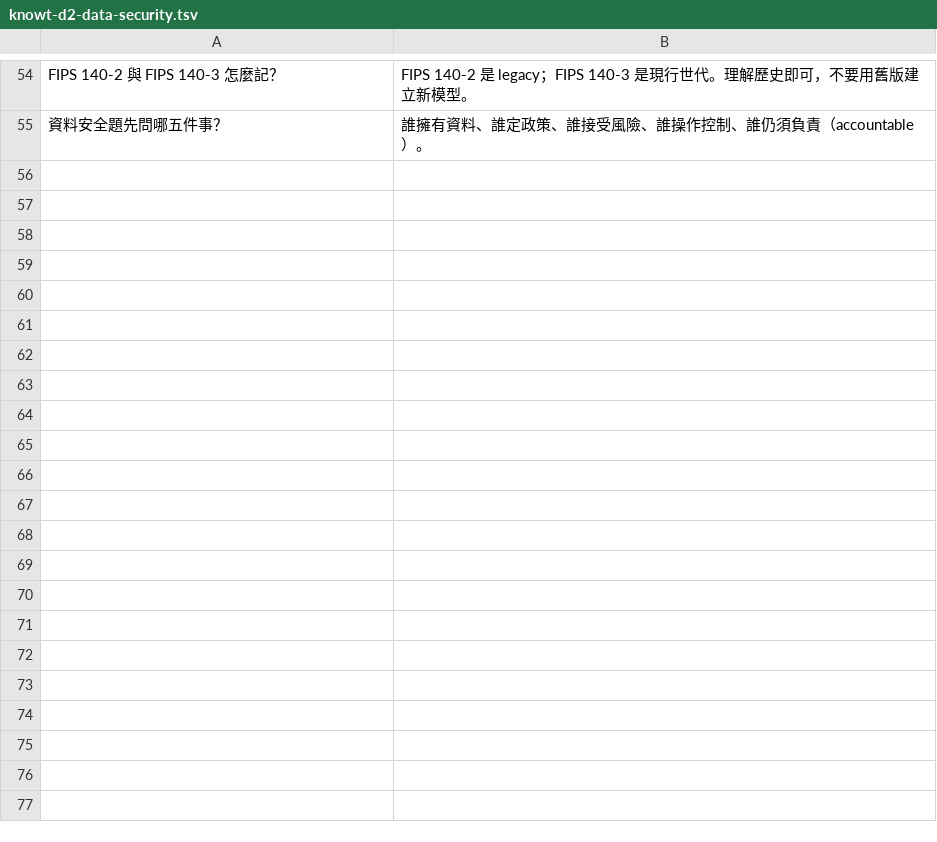
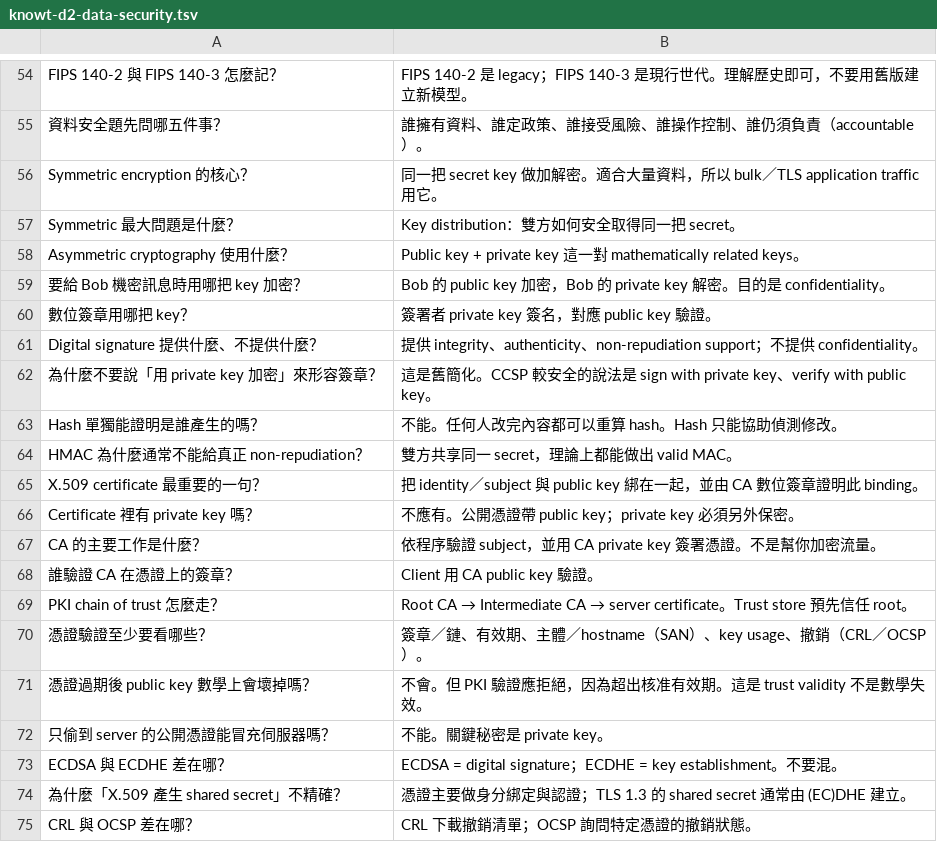
Before and after one commit to dennislee928/academy-central, a TSV file: CCSP/simulate-test/flash card/knowt-d2-data-security.tsv, drawn as a sheet; only a part is shown, gaps mark what is left out; the diff covers the shown part only.

```diff
--- a/CCSP/simulate-test/flash card/knowt-d2-data-security.tsv
+++ b/CCSP/simulate-test/flash card/knowt-d2-data-security.tsv
@@ -55 +55,21 @@ FIPS 140-2 與 FIPS 140-3 怎麼記？	FIPS 140-2 是 legacy；FIPS 140-3 是現
 資料安全題先問哪五件事？	誰擁有資料、誰定政策、誰接受風險、誰操作控制、誰仍須負責（accountable）。
+Symmetric encryption 的核心？	同一把 secret key 做加解密。適合大量資料，所以 bulk／TLS application traffic 用它。
+Symmetric 最大問題是什麼？	Key distribution：雙方如何安全取得同一把 secret。
+Asymmetric cryptography 使用什麼？	Public key + private key 這一對 mathematically related keys。
+要給 Bob 機密訊息時用哪把 key 加密？	Bob 的 public key 加密，Bob 的 private key 解密。目的是 confidentiality。
+數位簽章用哪把 key？	簽署者 private key 簽名，對應 public key 驗證。
+Digital signature 提供什麼、不提供什麼？	提供 integrity、authenticity、non-repudiation support；不提供 confidentiality。
+為什麼不要說「用 private key 加密」來形容簽章？	這是舊簡化。CCSP 較安全的說法是 sign with private key、verify with public key。
+Hash 單獨能證明是誰產生的嗎？	不能。任何人改完內容都可以重算 hash。Hash 只能協助偵測修改。
+HMAC 為什麼通常不能給真正 non-repudiation？	雙方共享同一 secret，理論上都能做出 valid MAC。
+X.509 certificate 最重要的一句？	把 identity／subject 與 public key 綁在一起，並由 CA 數位簽章證明此 binding。
+Certificate 裡有 private key 嗎？	不應有。公開憑證帶 public key；private key 必須另外保密。
+CA 的主要工作是什麼？	依程序驗證 subject，並用 CA private key 簽署憑證。不是幫你加密流量。
+誰驗證 CA 在憑證上的簽章？	Client 用 CA public key 驗證。
+PKI chain of trust 怎麼走？	Root CA → Intermediate CA → server certificate。Trust store 預先信任 root。
+憑證驗證至少要看哪些？	簽章／鏈、有效期、主體／hostname（SAN）、key usage、撤銷（CRL／OCSP）。
+憑證過期後 public key 數學上會壞掉嗎？	不會。但 PKI 驗證應拒絕，因為超出核准有效期。這是 trust validity 不是數學失效。
+只偷到 server 的公開憑證能冒充伺服器嗎？	不能。關鍵秘密是 private key。
+ECDSA 與 ECDHE 差在哪？	ECDSA = digital signature；ECDHE = key establishment。不要混。
+為什麼「X.509 產生 shared secret」不精確？	憑證主要做身分綁定與認證；TLS 1.3 的 shared secret 通常由 (EC)DHE 建立。
+CRL 與 OCSP 差在哪？	CRL 下載撤銷清單；OCSP 詢問特定憑證的撤銷狀態。
```
Also changed, not shown: 15 added rows elsewhere in this file, CCSP/simulate-test/flash card/knowt-d3-infrastructure.tsv, CCSP/simulate-test/flash card/knowt-d4-application.tsv, 6 other files.
